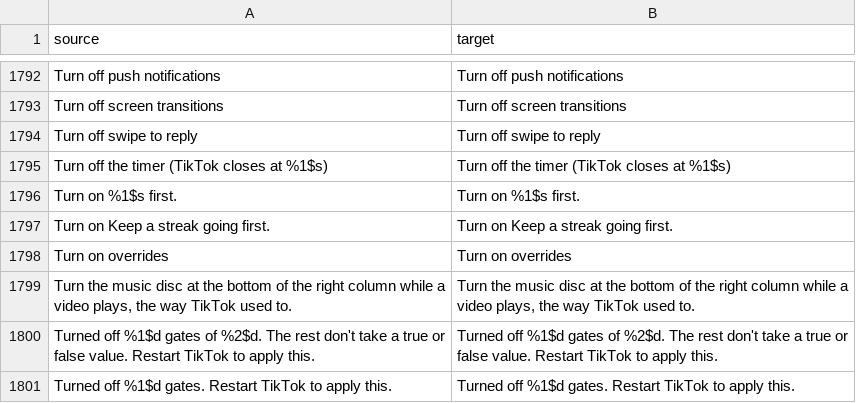
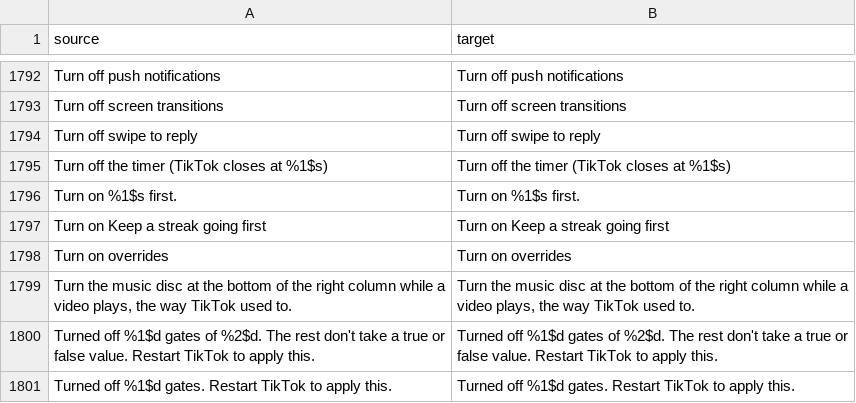
Before and after one commit to Nezumi-2711/HushFeed, a CSV file: extensions/tiktok/src/main/l10n/en.csv, drawn as a sheet; only a part is shown, gaps mark what is left out.

Commit message:
fix(settings): take the full stop back off the streak hint toast
It is a one-sentence toast, and SettingsL10nTest's rule is that those take no full stop.
aaa26804 added one; this restores the key in the nine tables, regenerates the strings, and
drops that clause from the microcopy changelog bullet in every language.

```diff
--- a/extensions/tiktok/src/main/l10n/en.csv
+++ b/extensions/tiktok/src/main/l10n/en.csv
@@ -1796,3 +1796,3 @@ Turn off the timer (TikTok closes at %1$s),Turn off the timer (TikTok closes at
 Turn on %1$s first.,Turn on %1$s first.
-Turn on Keep a streak going first.,Turn on Keep a streak going first.
+Turn on Keep a streak going first,Turn on Keep a streak going first
 Turn on overrides,Turn on overrides
```
Also changed, not shown: extensions/tiktok/src/main/l10n/az.tsv, extensions/tiktok/src/main/l10n/de.tsv, 17 other files.
